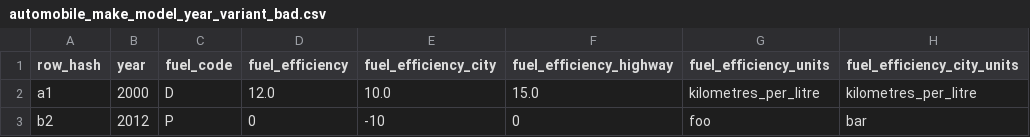
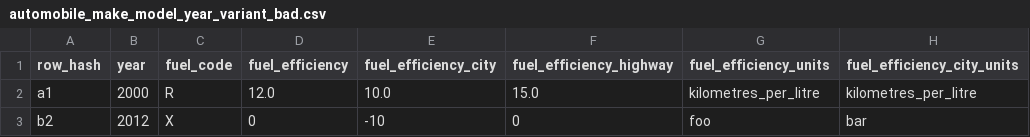
Before and after one commit to faradayio/earth, a CSV file: features/support/imports/automobile_make_model_year_variant_bad.csv, drawn as a sheet; only a part is shown; the diff names each change by its address in the sheet, - before the commit and + after, or states it on an @@ line.

```diff
--- a/features/support/imports/automobile_make_model_year_variant_bad.csv
+++ b/features/support/imports/automobile_make_model_year_variant_bad.csv
-C2 (fuel_code): D
+C2 (fuel_code): R
-C3 (fuel_code): P
+C3 (fuel_code): X
```
Also changed, not shown: features/support/imports/automobile_fuel_good.csv, features/support/imports/automobile_make_model_year_variant_good.csv, 6 other files.
